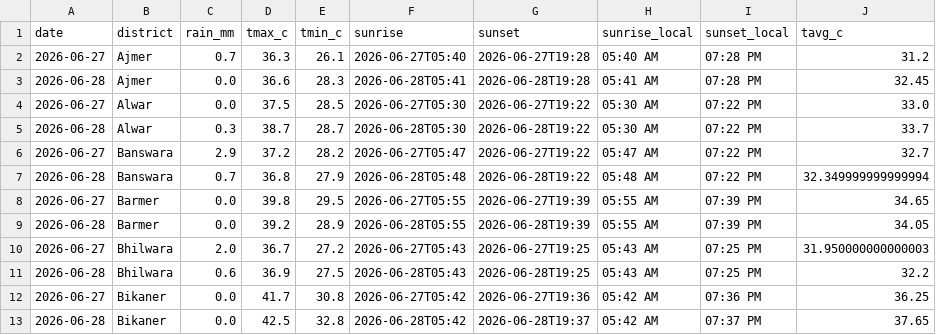
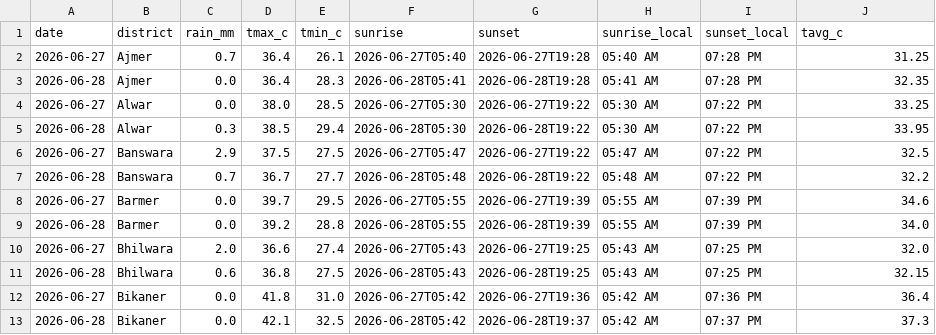
Before and after one commit to chetanvedi0401-svg/heatpulse-rajasthan, a CSV file: data/raw/api_daily_weather_20260627.csv, drawn as a sheet; only a part is shown; the diff covers the shown part only.

```diff
--- a/data/raw/api_daily_weather_20260627.csv
+++ b/data/raw/api_daily_weather_20260627.csv
@@ -1,13 +1,13 @@
 date,district,rain_mm,tmax_c,tmin_c,sunrise,sunset,sunrise_local,sunset_local,tavg_c
-2026-06-27,Ajmer,0.7,36.3,26.1,2026-06-27T05:40,2026-06-27T19:28,05:40 AM,07:28 PM,31.2
-2026-06-28,Ajmer,0.0,36.6,28.3,2026-06-28T05:41,2026-06-28T19:28,05:41 AM,07:28 PM,32.45
-2026-06-27,Alwar,0.0,37.5,28.5,2026-06-27T05:30,2026-06-27T19:22,05:30 AM,07:22 PM,33.0
-2026-06-28,Alwar,0.3,38.7,28.7,2026-06-28T05:30,2026-06-28T19:22,05:30 AM,07:22 PM,33.7
-2026-06-27,Banswara,2.9,37.2,28.2,2026-06-27T05:47,2026-06-27T19:22,05:47 AM,07:22 PM,32.7
-2026-06-28,Banswara,0.7,36.8,27.9,2026-06-28T05:48,2026-06-28T19:22,05:48 AM,07:22 PM,32.349999999999994
-2026-06-27,Barmer,0.0,39.8,29.5,2026-06-27T05:55,2026-06-27T19:39,05:55 AM,07:39 PM,34.65
-2026-06-28,Barmer,0.0,39.2,28.9,2026-06-28T05:55,2026-06-28T19:39,05:55 AM,07:39 PM,34.05
-2026-06-27,Bhilwara,2.0,36.7,27.2,2026-06-27T05:43,2026-06-27T19:25,05:43 AM,07:25 PM,31.950000000000003
-2026-06-28,Bhilwara,0.6,36.9,27.5,2026-06-28T05:43,2026-06-28T19:25,05:43 AM,07:25 PM,32.2
-2026-06-27,Bikaner,0.0,41.7,30.8,2026-06-27T05:42,2026-06-27T19:36,05:42 AM,07:36 PM,36.25
-2026-06-28,Bikaner,0.0,42.5,32.8,2026-06-28T05:42,2026-06-28T19:37,05:42 AM,07:37 PM,37.65
+2026-06-27,Ajmer,0.7,36.4,26.1,2026-06-27T05:40,2026-06-27T19:28,05:40 AM,07:28 PM,31.25
+2026-06-28,Ajmer,0.0,36.4,28.3,2026-06-28T05:41,2026-06-28T19:28,05:41 AM,07:28 PM,32.35
+2026-06-27,Alwar,0.0,38.0,28.5,2026-06-27T05:30,2026-06-27T19:22,05:30 AM,07:22 PM,33.25
+2026-06-28,Alwar,0.3,38.5,29.4,2026-06-28T05:30,2026-06-28T19:22,05:30 AM,07:22 PM,33.95
+2026-06-27,Banswara,2.9,37.5,27.5,2026-06-27T05:47,2026-06-27T19:22,05:47 AM,07:22 PM,32.5
+2026-06-28,Banswara,0.7,36.7,27.7,2026-06-28T05:48,2026-06-28T19:22,05:48 AM,07:22 PM,32.2
+2026-06-27,Barmer,0.0,39.7,29.5,2026-06-27T05:55,2026-06-27T19:39,05:55 AM,07:39 PM,34.6
+2026-06-28,Barmer,0.0,39.2,28.8,2026-06-28T05:55,2026-06-28T19:39,05:55 AM,07:39 PM,34.0
+2026-06-27,Bhilwara,2.0,36.6,27.4,2026-06-27T05:43,2026-06-27T19:25,05:43 AM,07:25 PM,32.0
+2026-06-28,Bhilwara,0.6,36.8,27.5,2026-06-28T05:43,2026-06-28T19:25,05:43 AM,07:25 PM,32.15
+2026-06-27,Bikaner,0.0,41.8,31.0,2026-06-27T05:42,2026-06-27T19:36,05:42 AM,07:36 PM,36.4
+2026-06-28,Bikaner,0.0,42.1,32.5,2026-06-28T05:42,2026-06-28T19:37,05:42 AM,07:37 PM,37.3
```
Also changed, not shown: 92 edited cells elsewhere in this file, docs/step10_api_quality_gate_report.csv, docs/step10_data_reliability_report.csv, 6 other files.
